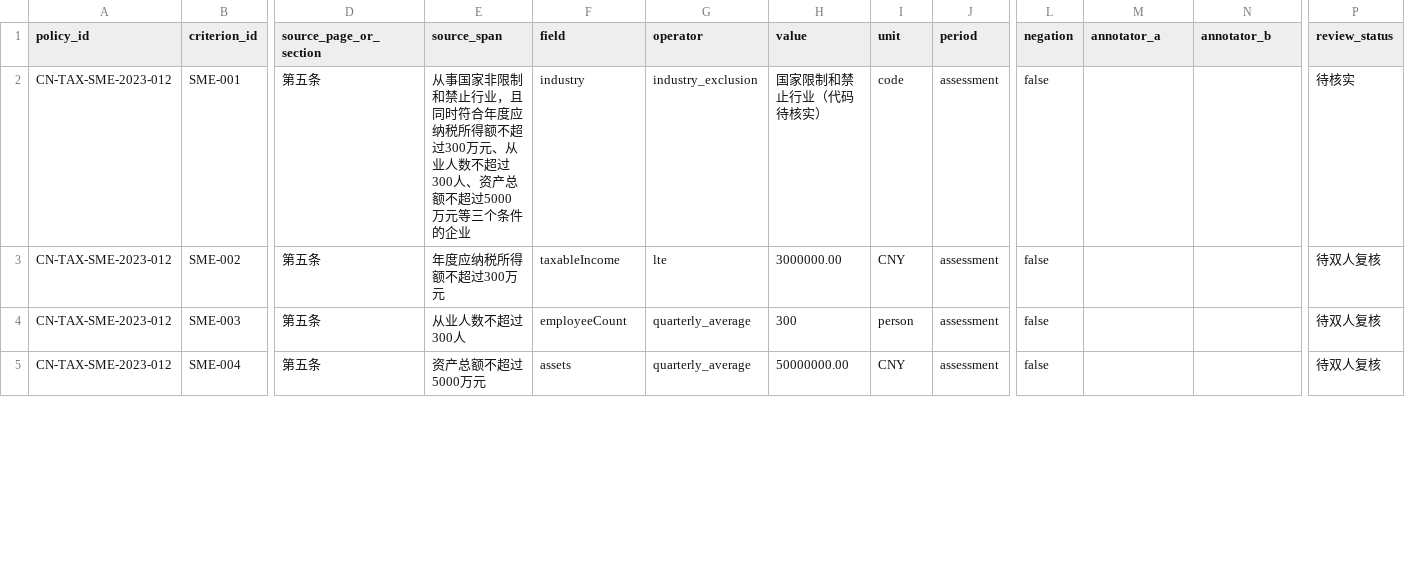
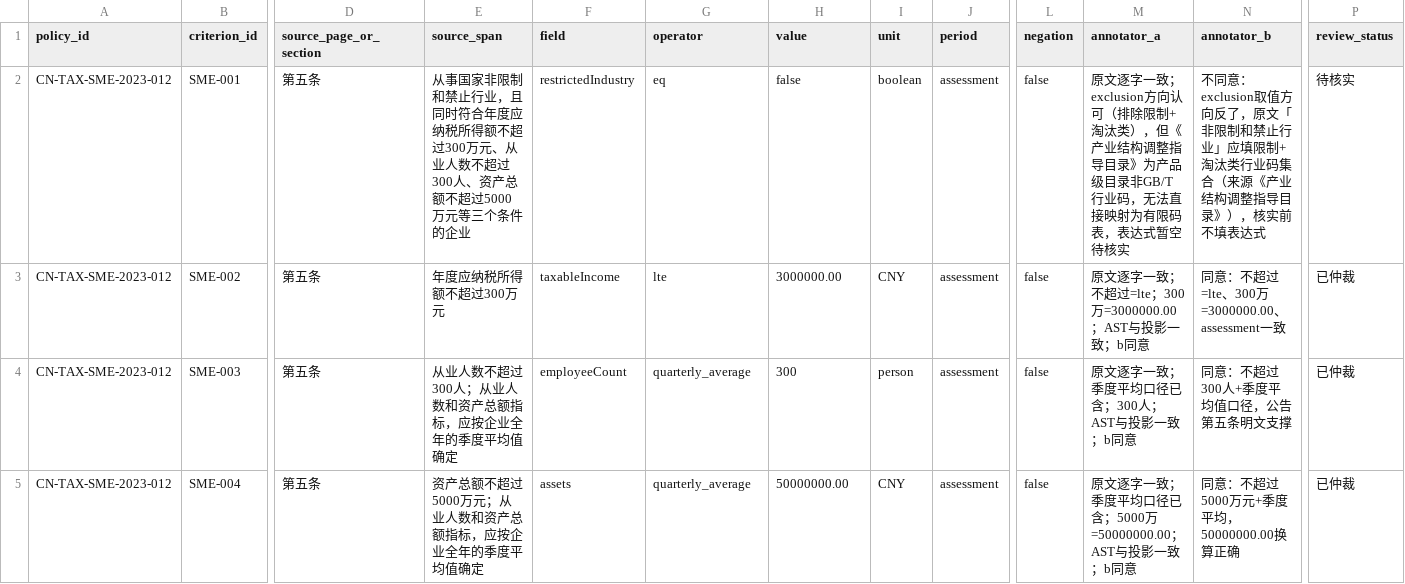
Before and after one commit to sgase233/huice, a CSV file: data/policies/criteria_review.csv, drawn as a sheet; only a part is shown, gaps mark what is left out; the diff covers the shown part only; the diff names each change by its address in the sheet, - before the commit and + after, or states it on an @@ line.

```diff
--- a/data/policies/criteria_review.csv
+++ b/data/policies/criteria_review.csv
-F2 (field): industry
+F2 (field): restrictedIndustry
-G2 (operator): industry_exclusion
+G2 (operator): eq
-H2 (value): 国家限制和禁止行业（代码待核实）
+H2 (value): false
-I2 (unit): code
+I2 (unit): boolean
-M2 (annotator_a): (empty)
+M2 (annotator_a): 原文逐字一致；exclusion方向认可（排除限制+淘汰类），但《产业结构调整指导目录》为产品级目录非GB/T行业码，无法直接映射为有限码表，表达式暂空待核实
-N2 (annotator_b): (empty)
+N2 (annotator_b): 不同意：exclusion取值方向反了，原文「非限制和禁止行业」应填限制+淘汰类行业码集合（来源《产业结构调整指导目录》），核实前不填表达式
-M3 (annotator_a): (empty)
+M3 (annotator_a): 原文逐字一致；不超过=lte；300万=3000000.00；AST与投影一致；b同意
-N3 (annotator_b): (empty)
+N3 (annotator_b): 同意：不超过=lte、300万=3000000.00、assessment一致
-P3:P5 (review_status): 待双人复核
+P3:P5 (review_status): 已仲裁
-E4 (source_span): 从业人数不超过300人
+E4 (source_span): 从业人数不超过300人；从业人数和资产总额指标，应按企业全年的季度平均值确定
-M4 (annotator_a): (empty)
+M4 (annotator_a): 原文逐字一致；季度平均口径已含；300人；AST与投影一致；b同意
-N4 (annotator_b): (empty)
+N4 (annotator_b): 同意：不超过300人+季度平均值口径，公告第五条明文支撑
-E5 (source_span): 资产总额不超过5000万元
+E5 (source_span): 资产总额不超过5000万元；从业人数和资产总额指标，应按企业全年的季度平均值确定
-M5 (annotator_a): (empty)
+M5 (annotator_a): 原文逐字一致；季度平均口径已含；5000万=50000000.00；AST与投影一致；b同意
-N5 (annotator_b): (empty)
+N5 (annotator_b): 同意：不超过5000万元+季度平均，50000000.00换算正确
```
Also changed, not shown: 9 removed rows and 39 edited cells elsewhere in this file, 1 other file.
